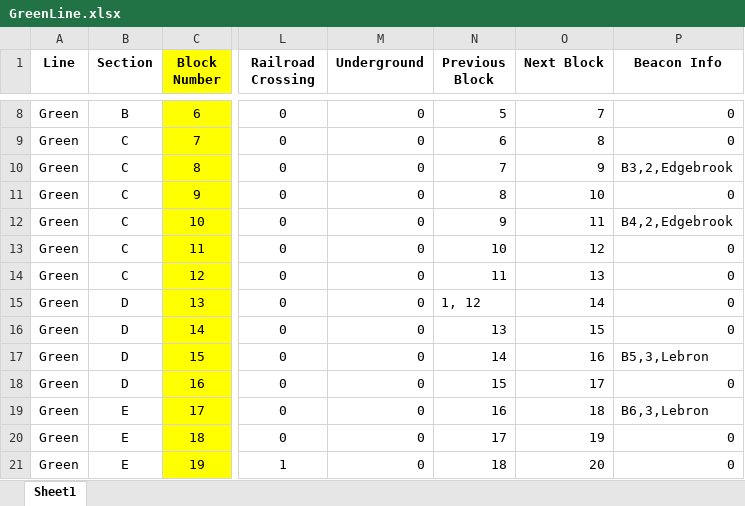
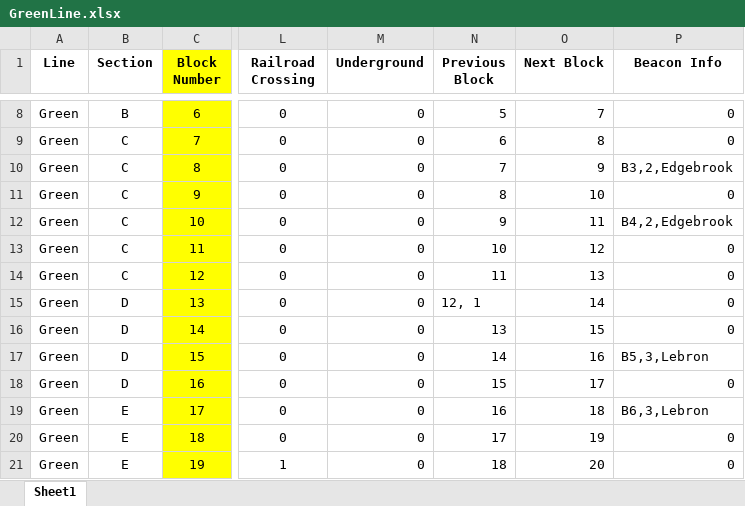
Before and after one commit to IsaacShaker/trains, an Excel workbook: TrackModel/trackData/GreenLine.xlsx, sheet Sheet1, drawn as a sheet; only a part is shown, gaps mark what is left out; values as stored, in another font and other column widths than the file's, no borders; conditional formats not drawn; the diff names each change by its address in the sheet, - before the commit and + after, or states it on an @@ line.

```diff
--- a/TrackModel/trackData/GreenLine.xlsx (sheet Sheet1)
+++ b/TrackModel/trackData/GreenLine.xlsx (sheet Sheet1)
-N15 (Previous Block): 1, 12
+N15 (Previous Block): 12, 1
```
Also changed, not shown: 10 other files.
